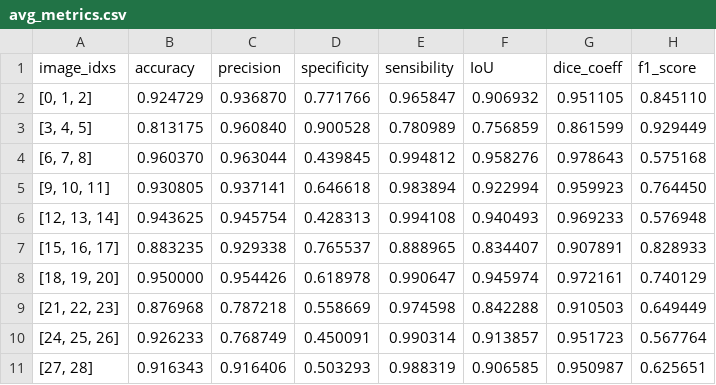
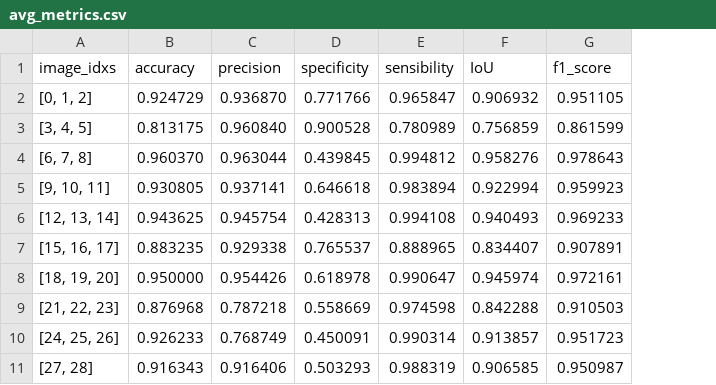
Before and after one commit to Luca-Olivieri/NAML_project, a CSV file: results/AlexNet/A1 - xen/avg_metrics.csv, drawn as a sheet; the diff names each change by its address in the sheet, - before the commit and + after, or states it on an @@ line.

```diff
--- a/results/AlexNet/A1 - xen/avg_metrics.csv
+++ b/results/AlexNet/A1 - xen/avg_metrics.csv
-column H (f1_score), rows 2-11: 0.845110 | 0.929449 | 0.575168 | 0.764450 | 0.576948 | 0.828933 | 0.740129 | 0.649449 | 0.567764 | 0.625651
-G1: dice_coeff
+G1: f1_score
```
Also changed, not shown: results/AlexNet/A2 - xen reg/avg_metrics.csv, results/inception_v3/I1 - fl/avg_metrics.csv, 18 other files.
